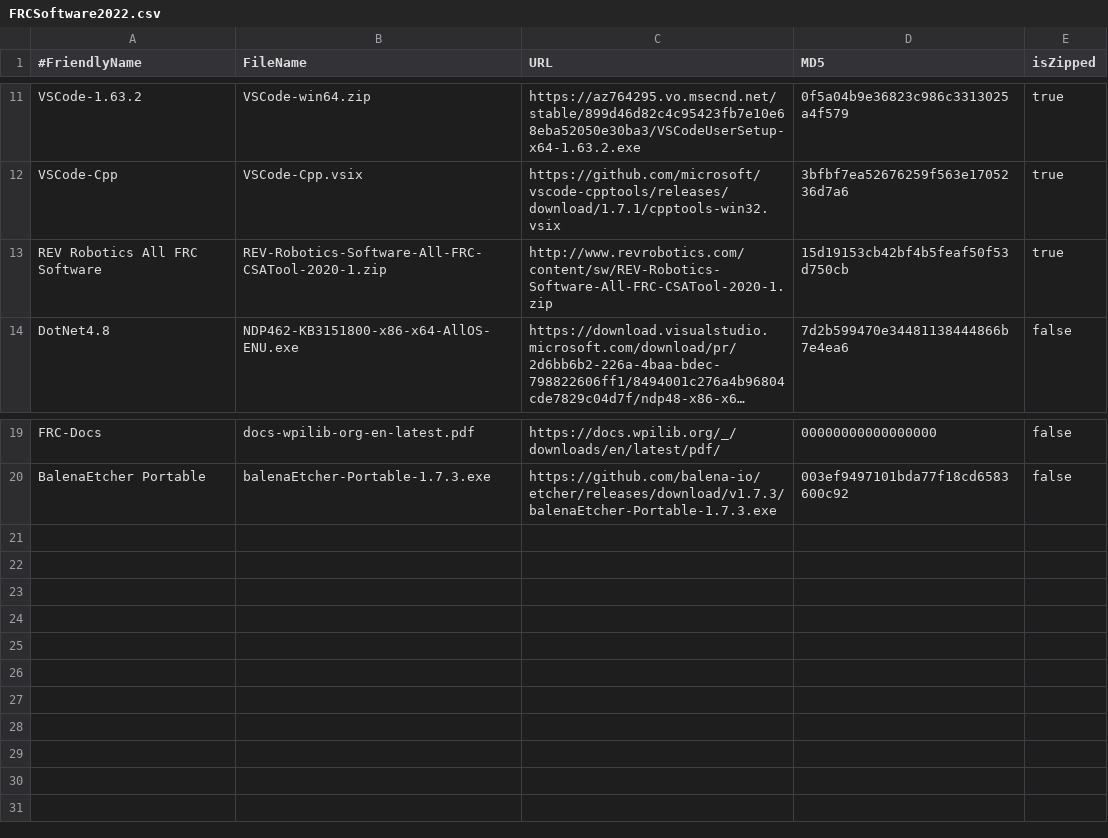
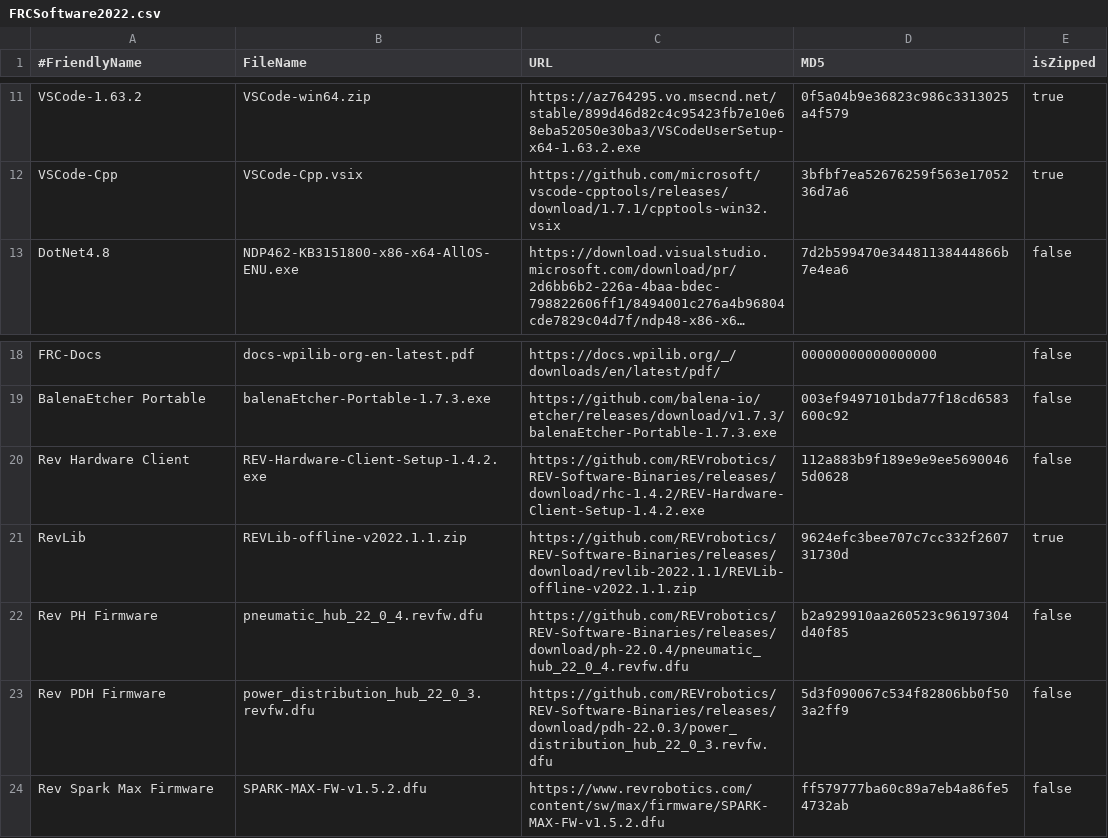
Before and after one commit to JamieSinn/CSA-USB-Tool, a CSV file: FRCSoftware2022.csv, drawn as a sheet; only a part is shown, gaps mark what is left out; long unchanged cells end in …; removed rows and columns are numbered as before the commit, all else as after; the diff names each change by its address in the sheet, - before the commit and + after, or states it on an @@ line.

Commit message:
Update Rev Tools, library and firmware for 2022
Fixes #54

```diff
--- a/FRCSoftware2022.csv
+++ b/FRCSoftware2022.csv
-row 13: REV Robotics All FRC Software | REV-Robotics-Software-All-FRC-CSATool-2020-1.zip | http://www.revrobotics.com/content/sw/REV-Robotics-Software-All-FRC-CSATool-2020-1.zip | 15d19153cb42bf4b5feaf50f53d750cb | true
+row 20: Rev Hardware Client | REV-Hardware-Client-Setup-1.4.2.exe | https://github.com/REVrobotics/REV-Software-Binaries/releases/download/rhc-1.4.2/REV-Hardware-Client-Setup-1.4.2.exe | 112a883b9f189e9e9ee56900465d0628 | false
+row 21: RevLib | REVLib-offline-v2022.1.1.zip | https://github.com/REVrobotics/REV-Software-Binaries/releases/download/revlib-2022.1.1/REVLib-offline-v2022.1.1.zip | 9624efc3bee707c7cc332f260731730d | true
+row 22: Rev PH Firmware | pneumatic_hub_22_0_4.revfw.dfu | https://github.com/REVrobotics/REV-Software-Binaries/releases/download/ph-22.0.4/pneumatic_hub_22_0_4.revfw.dfu | b2a929910aa260523c96197304d40f85 | false
+row 23: Rev PDH Firmware | power_distribution_hub_22_0_3.revfw.dfu | https://github.com/REVrobotics/REV-Software-Binaries/releases/download/pdh-22.0.3/power_distribution_hub_22_0_3.revfw.dfu | 5d3f090067c534f82806bb0f503a2ff9 | false
+row 24: Rev Spark Max Firmware | SPARK-MAX-FW-v1.5.2.dfu | https://www.revrobotics.com/content/sw/max/firmware/SPARK-MAX-FW-v1.5.2.dfu | ff579777ba60c89a7eb4a86fe54732ab | false
```
